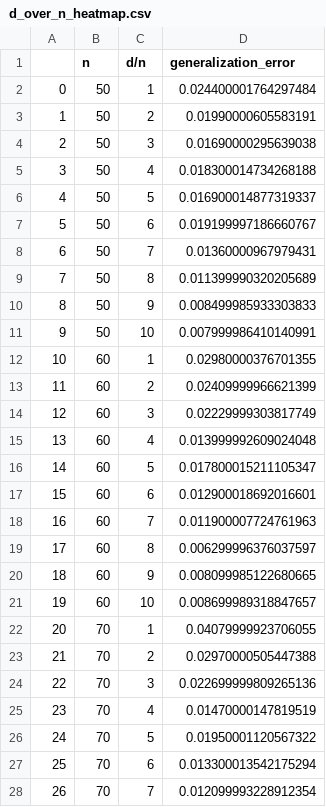
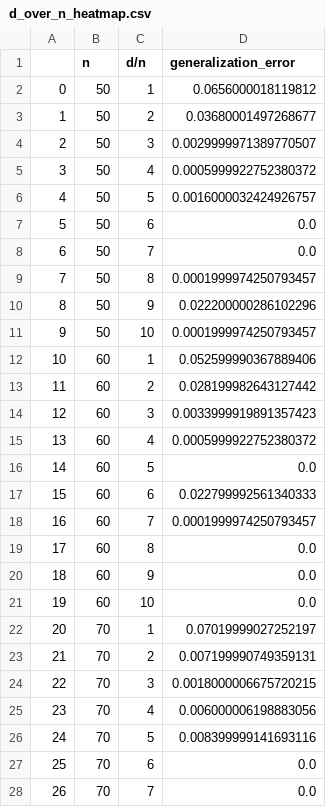
Before and after one commit to kedar2/benign_overfitting, a CSV file: d_over_n_heatmap.csv, drawn as a sheet; only a part is shown; the diff covers the shown part only.

```diff
--- a/d_over_n_heatmap.csv
+++ b/d_over_n_heatmap.csv
@@ -1,28 +1,28 @@
 ,n,d/n,generalization_error
-0,50,1,0.024400001764297484
-1,50,2,0.01990000605583191
-2,50,3,0.01690000295639038
-3,50,4,0.018300014734268188
-4,50,5,0.016900014877319337
-5,50,6,0.019199997186660767
-6,50,7,0.01360000967979431
-7,50,8,0.011399990320205689
-8,50,9,0.008499985933303833
-9,50,10,0.007999986410140991
-10,60,1,0.02980000376701355
-11,60,2,0.02409999966621399
-12,60,3,0.02229999303817749
-13,60,4,0.013999992609024048
-14,60,5,0.017800015211105347
-15,60,6,0.012900018692016601
-16,60,7,0.011900007724761963
-17,60,8,0.006299996376037597
-18,60,9,0.008099985122680665
-19,60,10,0.008699989318847657
-20,70,1,0.04079999923706055
-21,70,2,0.02970000505447388
-22,70,3,0.022699999809265136
-23,70,4,0.01470000147819519
-24,70,5,0.01950001120567322
-25,70,6,0.013300013542175294
-26,70,7,0.012099993228912354
+0,50,1,0.0656000018119812
+1,50,2,0.03680001497268677
+2,50,3,0.0029999971389770507
+3,50,4,0.0005999922752380372
+4,50,5,0.0016000032424926757
+5,50,6,0.0
+6,50,7,0.0
+7,50,8,0.0001999974250793457
+8,50,9,0.022200000286102296
+9,50,10,0.0001999974250793457
+10,60,1,0.052599990367889406
+11,60,2,0.028199982643127442
+12,60,3,0.0033999919891357423
+13,60,4,0.0005999922752380372
+14,60,5,0.0
+15,60,6,0.022799992561340333
+16,60,7,0.0001999974250793457
+17,60,8,0.0
+18,60,9,0.0
+19,60,10,0.0
+20,70,1,0.07019999027252197
+21,70,2,0.007199990749359131
+22,70,3,0.0018000006675720215
+23,70,4,0.006000006198883056
+24,70,5,0.008399999141693116
+25,70,6,0.0
+26,70,7,0.0
```
Also changed, not shown: 83 edited cells elsewhere in this file, 7 other files.
